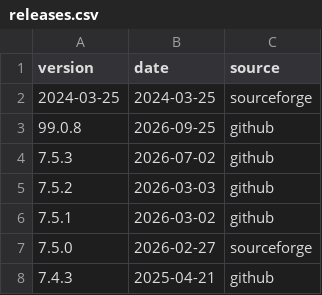
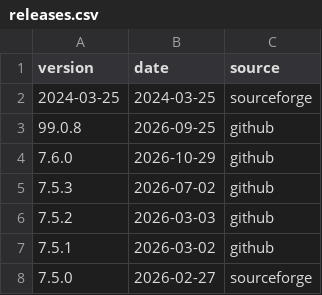
Before and after one commit to nl-utwente-groove/download-stats, a CSV file: releases.csv, drawn as a sheet; only a part is shown; the shorter side is filled out with more unchanged rows; the diff names each change by its address in the sheet, - before the commit and + after, or states it on an @@ line.

```diff
--- a/releases.csv
+++ b/releases.csv
+row 4: 7.6.0 | 2026-10-29 | github
```
Also changed, not shown: snapshots.csv, sourceforge-monthly.csv, 1 other file.
